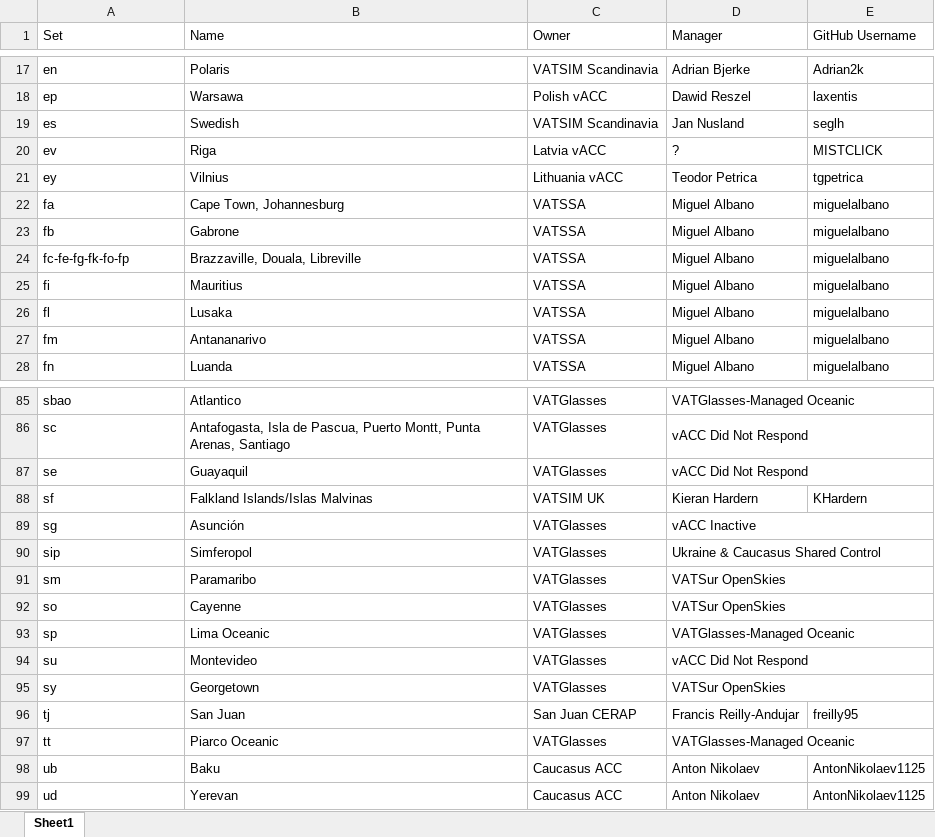
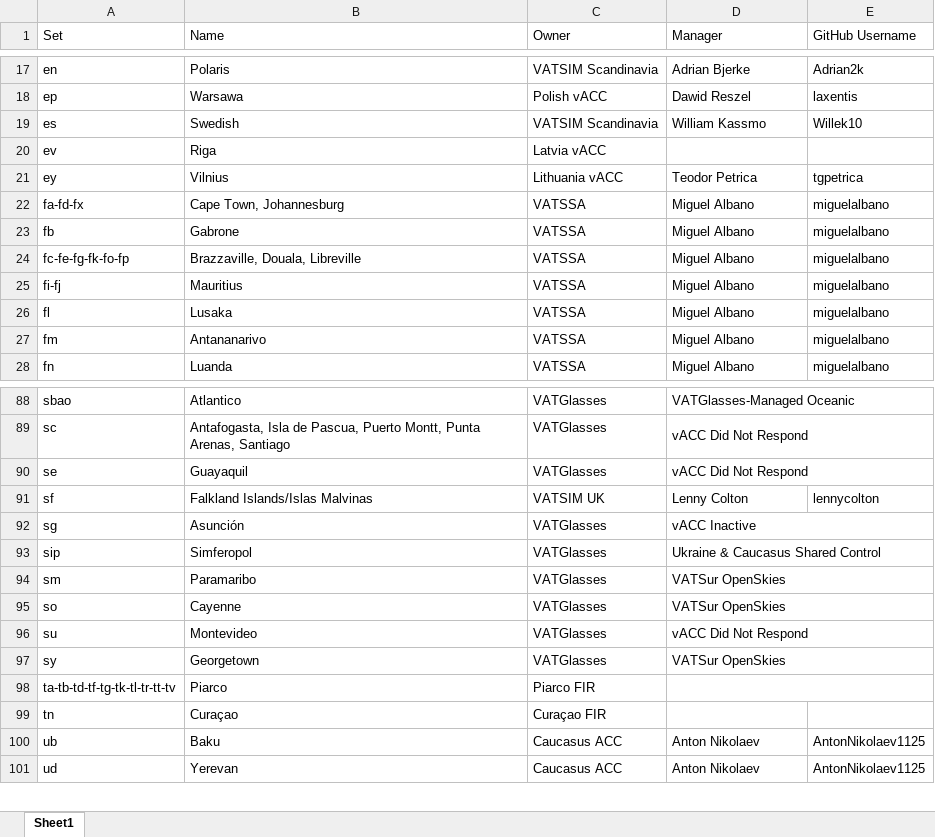
Before and after one commit to lennycolton/vatglasses-data, an Excel workbook: Owners.xlsx, sheet Sheet1, drawn as a sheet; only a part is shown, gaps mark what is left out; values as stored, in another font and other column widths than the file's, no cell formats; charts and pictures not drawn; removed rows and columns are numbered as before the commit, all else as after; the diff covers the shown part only; the diff names each change by its address in the sheet, - before the commit and + after, or states it on an @@ line.

```diff
--- a/Owners.xlsx (sheet Sheet1)
+++ b/Owners.xlsx (sheet Sheet1)
-D19 (Manager): Jan Nusland
+D19 (Manager): William Kassmo
-E19 (GitHub Username): seglh
+E19 (GitHub Username): Willek10
-D20 (Manager): ?
+D20 (Manager): (empty)
-E20 (GitHub Username): MISTCLICK
+E20 (GitHub Username): (empty)
-A22 (Set): fa
+A22 (Set): fa-fd-fx
-A25 (Set): fi
+A25 (Set): fi-fj
-D91 (Manager): Kieran Hardern
+D91 (Manager): Lenny Colton
-E91 (GitHub Username): KHardern
+E91 (GitHub Username): lennycolton
-row 93: sp | Lima Oceanic | VATGlasses | VATGlasses-Managed Oceanic
-row 96: tj | San Juan | San Juan CERAP | Francis Reilly-Andujar | freilly95
-row 97: tt | Piarco Oceanic | VATGlasses | VATGlasses-Managed Oceanic
+row 98: ta-tb-td-tf-tg-tk-tl-tr-tt-tv | Piarco | Piarco FIR
+row 99: tn | Curaçao | Curaçao FIR
```
Also changed, not shown: 18 added rows, 8 removed rows, 1 moved row, 19 edited cells and merged cells elsewhere in this sheet, cell formats, charts or pictures.
